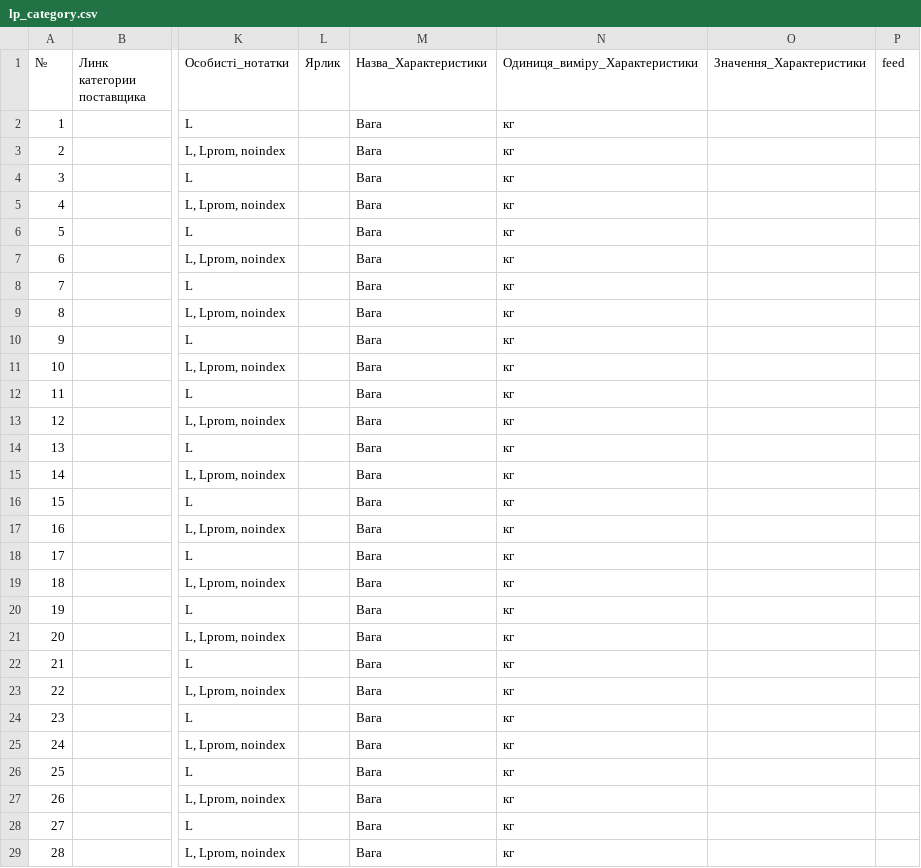
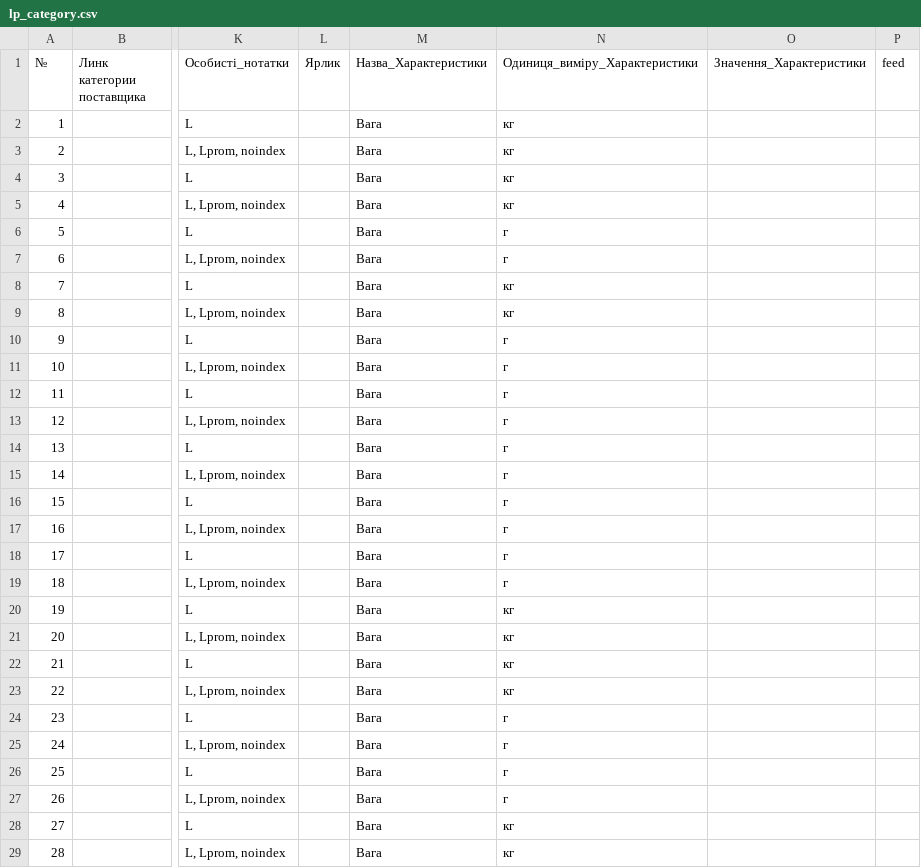
Before and after one commit to oniks98/price-feed-pipeline, a CSV file: data/lp/lp_category.csv, drawn as a sheet; only a part is shown, gaps mark what is left out; the diff covers the shown part only; the diff names each change by its address in the sheet, - before the commit and + after, or states it on an @@ line.

```diff
--- a/data/lp/lp_category.csv
+++ b/data/lp/lp_category.csv
-N6:N7 (Одиниця_виміру_Характеристики): кг
+N6:N7 (Одиниця_виміру_Характеристики): г
-N10:N19 (Одиниця_виміру_Характеристики): кг
+N10:N19 (Одиниця_виміру_Характеристики): г
-N24:N27 (Одиниця_виміру_Характеристики): кг
+N24:N27 (Одиниця_виміру_Характеристики): г
```
Also changed, not shown: 34 edited cells elsewhere in this file, data/viatec/viatec_category.csv, data/viatec/viatec_mapping_rules.csv, 1 other file.
